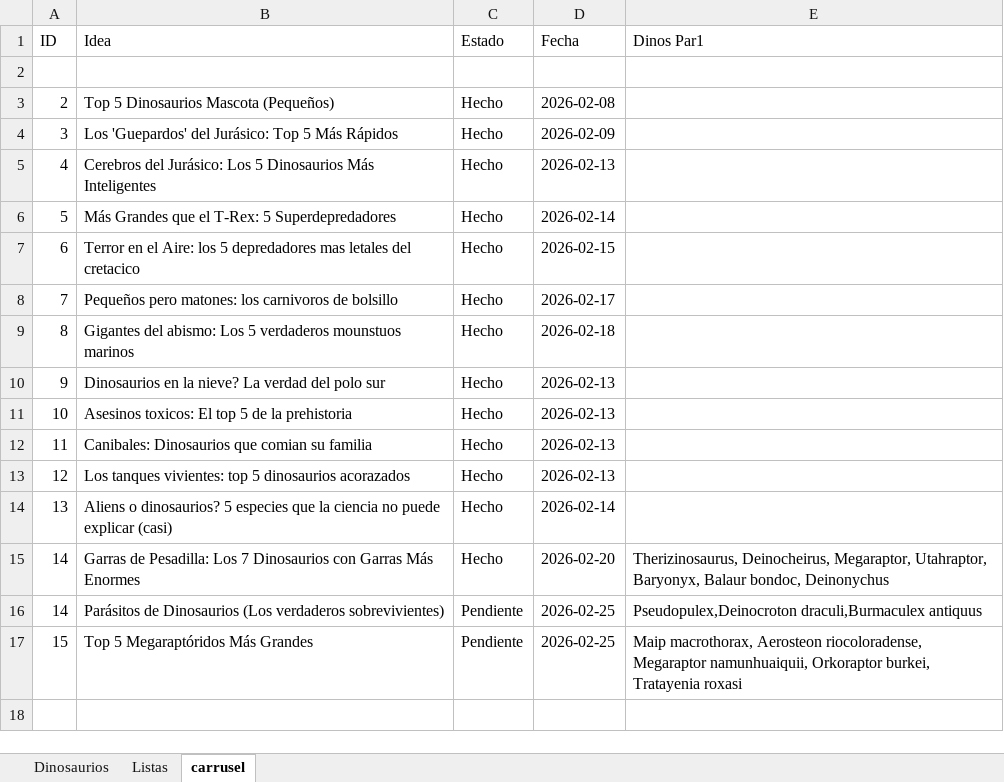
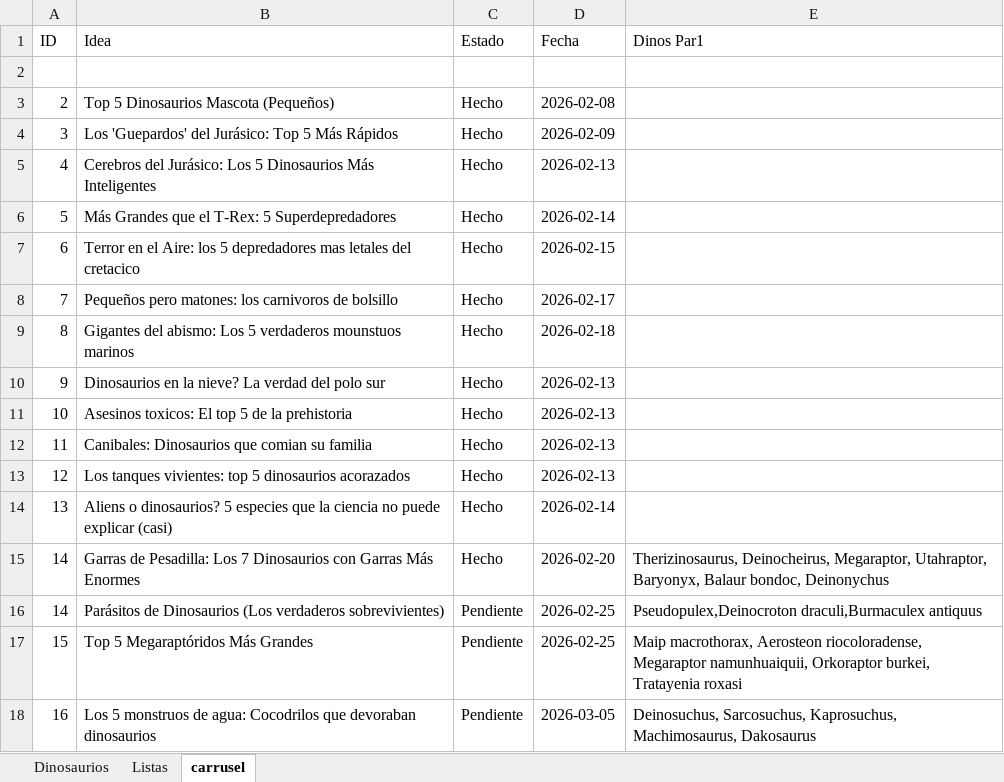
Before and after one commit to Pain6400/promts_dinos, an Excel workbook: plantilla_dinosaurios_100.xlsx, sheet carrusel, drawn as a sheet; values as stored, in another font and other column widths than the file's, no borders; the diff names each change by its address in the sheet, - before the commit and + after, or states it on an @@ line.

Commit message:
excel

```diff
--- a/plantilla_dinosaurios_100.xlsx (sheet carrusel)
+++ b/plantilla_dinosaurios_100.xlsx (sheet carrusel)
+row 18: 16 | Los 5 monstruos de agua: Cocodrilos que devoraban dinosaurios | Pendiente | 2026-03-05 | Deinosuchus, Sarcosuchus, Kaprosuchus, Machimosaurus, Dakosaurus
```
